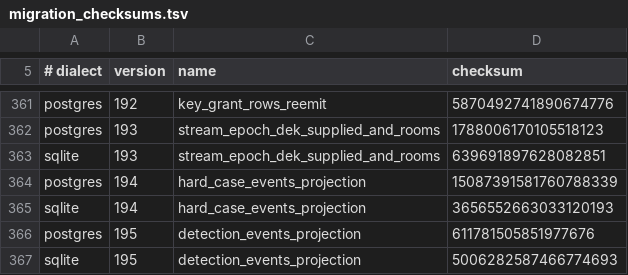
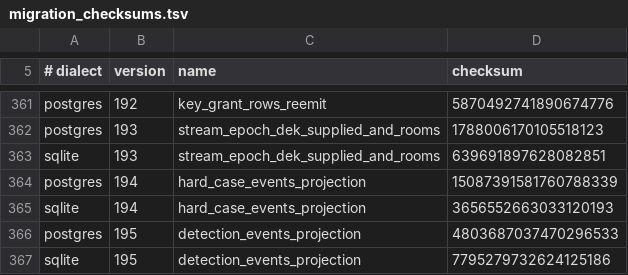
Before and after one commit to CIRISAI/CIRISPersist, a TSV file: evidence/migration_checksums.tsv, drawn as a sheet; only a part is shown, gaps mark what is left out.

```diff
--- a/evidence/migration_checksums.tsv
+++ b/evidence/migration_checksums.tsv
@@ -365,3 +365,3 @@ postgres	194	hard_case_events_projection	15087391581760788339
 sqlite	194	hard_case_events_projection	3656552663033120193
-postgres	195	detection_events_projection	611781505851977676
-sqlite	195	detection_events_projection	5006282587466774693
+postgres	195	detection_events_projection	4803687037470296533
+sqlite	195	detection_events_projection	7795279732624125186
```
Also changed, not shown: 10 other files.
